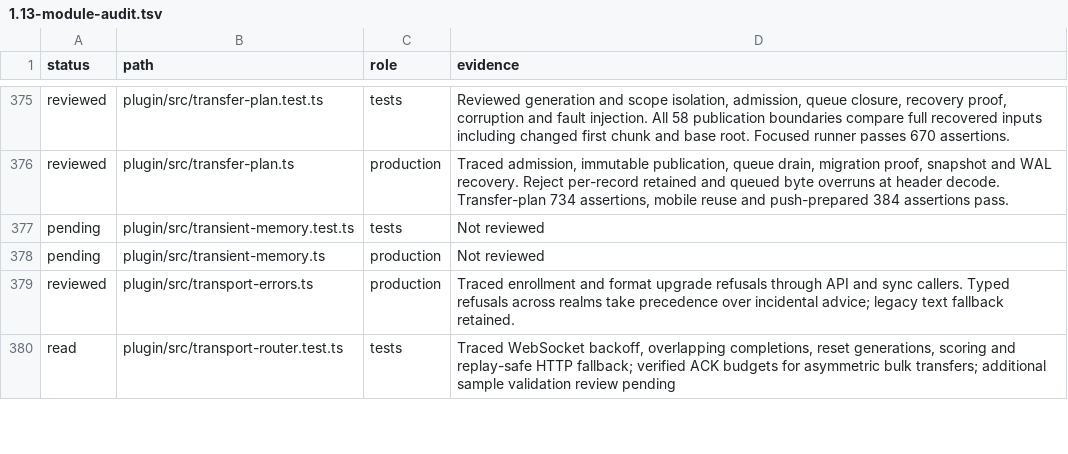
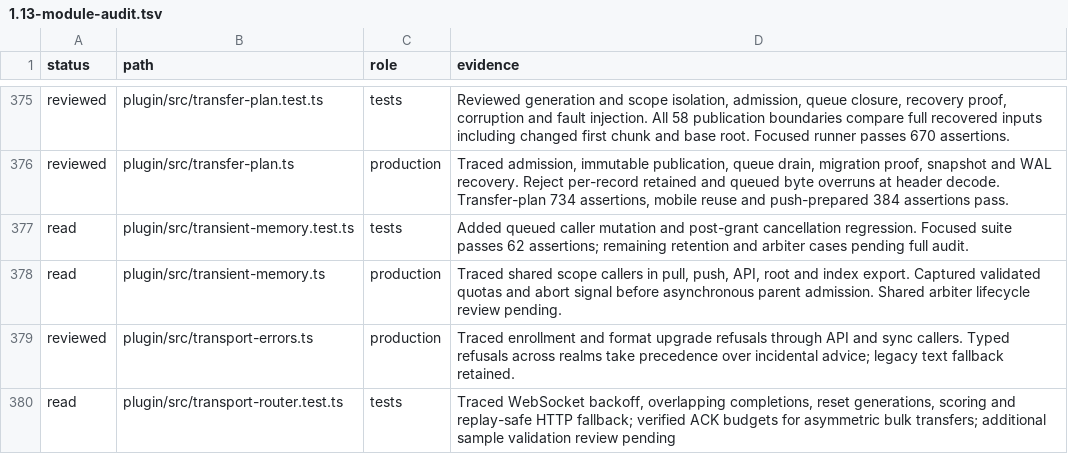
Before and after one commit to Savemech/obsetync, a TSV file: docs/1.13-module-audit.tsv, drawn as a sheet; only a part is shown, gaps mark what is left out.

Commit message:
fix: preserve transient memory quotas across async admission

```diff
--- a/docs/1.13-module-audit.tsv
+++ b/docs/1.13-module-audit.tsv
@@ -376,4 +376,4 @@ reviewed	plugin/src/transfer-plan.test.ts	tests	Reviewed generation and scope is
 reviewed	plugin/src/transfer-plan.ts	production	Traced admission, immutable publication, queue drain, migration proof, snapshot and WAL recovery. Reject per-record retained and queued byte overruns at header decode. Transfer-plan 734 assertions, mobile reuse and push-prepared 384 assertions pass.
-pending	plugin/src/transient-memory.test.ts	tests	Not reviewed
-pending	plugin/src/transient-memory.ts	production	Not reviewed
+read	plugin/src/transient-memory.test.ts	tests	Added queued caller mutation and post-grant cancellation regression. Focused suite passes 62 assertions; remaining retention and arbiter cases pending full audit.
+read	plugin/src/transient-memory.ts	production	Traced shared scope callers in pull, push, API, root and index export. Captured validated quotas and abort signal before asynchronous parent admission. Shared arbiter lifecycle review pending.
 reviewed	plugin/src/transport-errors.ts	production	Traced enrollment and format upgrade refusals through API and sync callers. Typed refusals across realms take precedence over incidental advice; legacy text fallback retained.
```
Also changed, not shown: 2 other files.
